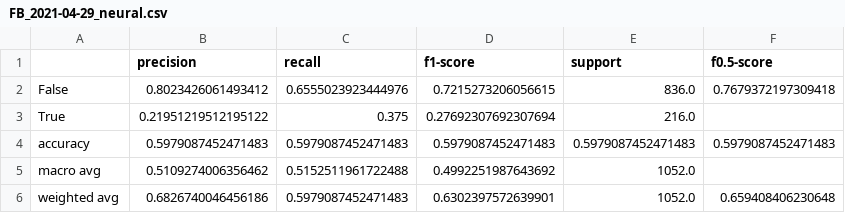
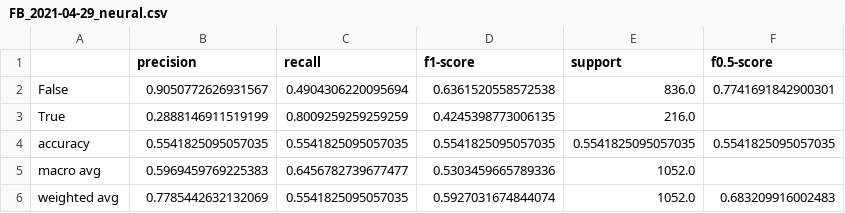
Before and after one commit to billpwchan/DeepTrust, a CSV file: evaluation/FB_2021-04-29_neural.csv, drawn as a sheet.

Commit message:
[RA] Update Neural Results (NA)
Signed-off-by: Bill Chan <billpwchan@hotmail.com>

```diff
--- a/evaluation/FB_2021-04-29_neural.csv
+++ b/evaluation/FB_2021-04-29_neural.csv
@@ -1,6 +1,6 @@
 ,precision,recall,f1-score,support,f0.5-score
-False,0.8023426061493412,0.6555023923444976,0.7215273206056615,836.0,0.7679372197309418
-True,0.21951219512195122,0.375,0.27692307692307694,216.0,
-accuracy,0.5979087452471483,0.5979087452471483,0.5979087452471483,0.5979087452471483,0.5979087452471483
-macro avg,0.5109274006356462,0.5152511961722488,0.4992251987643692,1052.0,
-weighted avg,0.6826740046456186,0.5979087452471483,0.6302397572639901,1052.0,0.659408406230648
+False,0.9050772626931567,0.4904306220095694,0.6361520558572538,836.0,0.7741691842900301
+True,0.2888146911519199,0.8009259259259259,0.4245398773006135,216.0,
+accuracy,0.5541825095057035,0.5541825095057035,0.5541825095057035,0.5541825095057035,0.5541825095057035
+macro avg,0.5969459769225383,0.6456782739677477,0.5303459665789336,1052.0,
+weighted avg,0.7785442632132069,0.5541825095057035,0.5927031674844074,1052.0,0.683209916002483
```
Also changed, not shown: evaluation/TWTR_2021-04-30_neural.csv.
